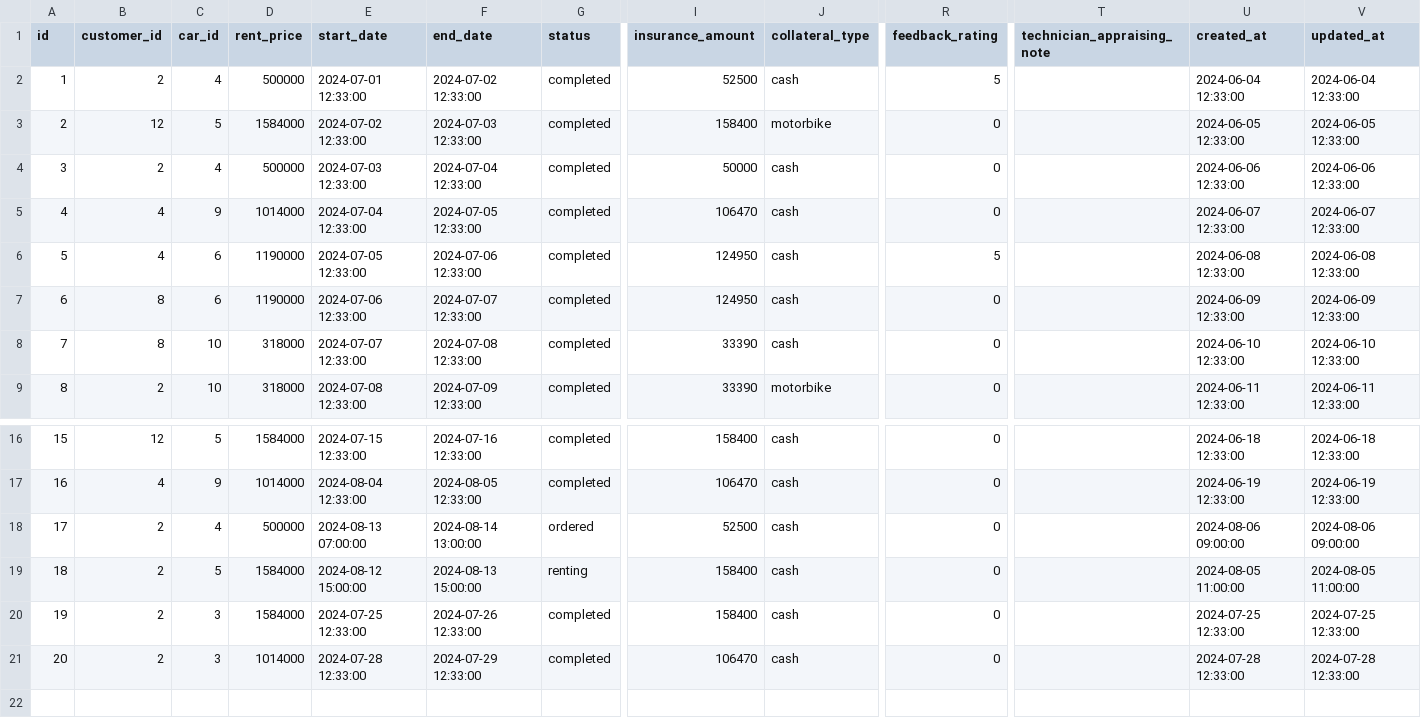
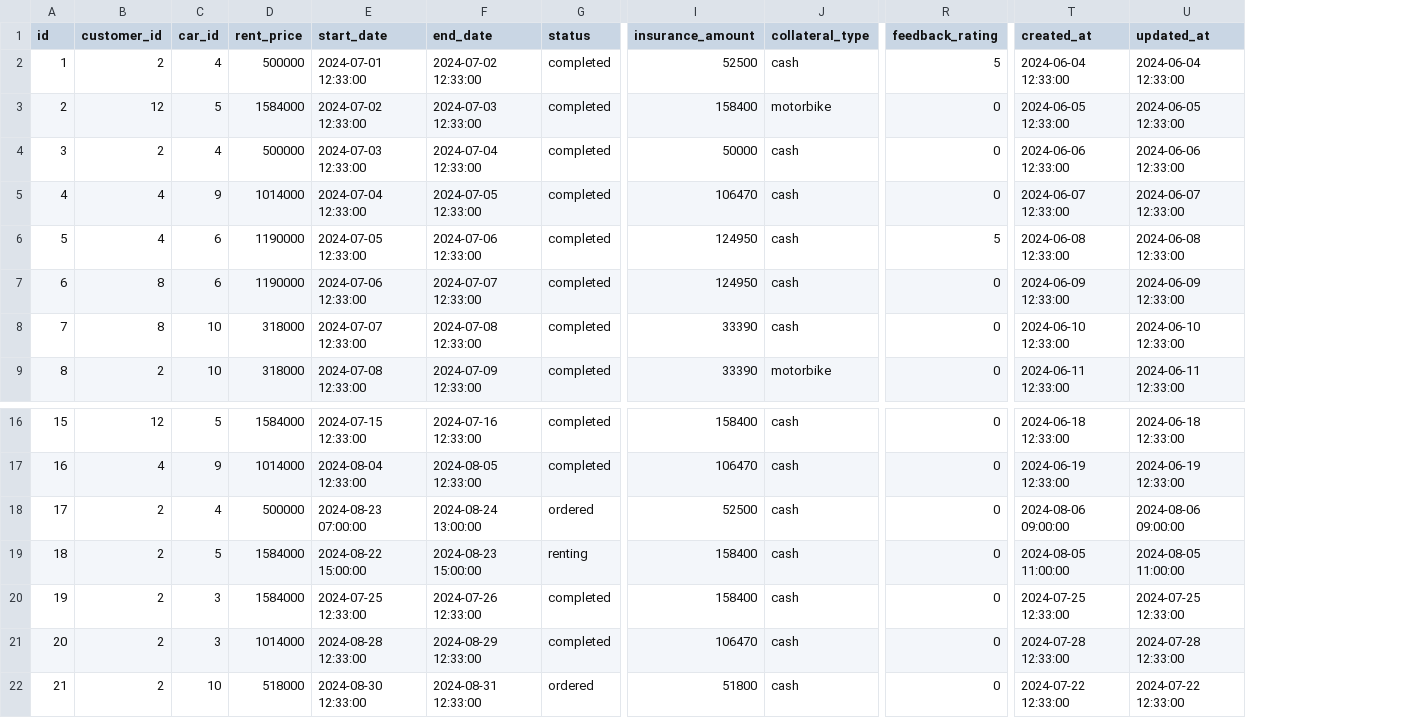
Before and after one commit to godev111222333/capstone-backend, a CSV file: etc/seed/rental_car_public_customer_contracts.csv, drawn as a sheet; only a part is shown, gaps mark what is left out; removed rows and columns are numbered as before the commit, all else as after; rows hold the shown columns only; the diff names each change by its address in the sheet, - before the commit and + after, or states it on an @@ line.

```diff
--- a/etc/seed/rental_car_public_customer_contracts.csv
+++ b/etc/seed/rental_car_public_customer_contracts.csv
-column T (technician_appraising_note), empty
-E18 (start_date): 2024-08-13 07:00:00
+E18 (start_date): 2024-08-23 07:00:00
-F18 (end_date): 2024-08-14 13:00:00
+F18 (end_date): 2024-08-24 13:00:00
-E19 (start_date): 2024-08-12 15:00:00
+E19 (start_date): 2024-08-22 15:00:00
-F19 (end_date): 2024-08-13 15:00:00
+F19 (end_date): 2024-08-23 15:00:00
-E21 (start_date): 2024-07-28 12:33:00
+E21 (start_date): 2024-08-28 12:33:00
-F21 (end_date): 2024-07-29 12:33:00
+F21 (end_date): 2024-08-29 12:33:00
+row 22: 21 | 2 | 10 | 518000 | 2024-08-30 12:33:00 | 2024-08-31 12:33:00 | ordered | 51800 | cash | 0 | 2024-07-22 12:33:00 | 2024-07-22 12:33:00
```
Also changed, not shown: etc/seed/rental_car_public_customer_payments.csv.
